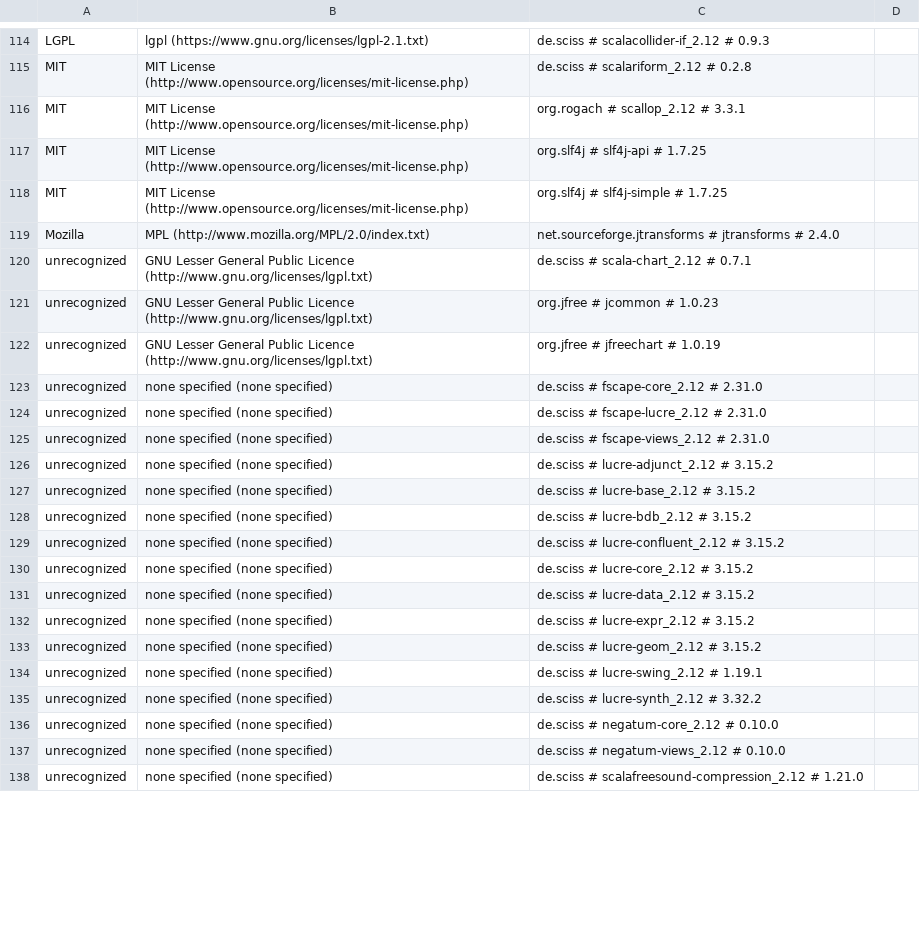
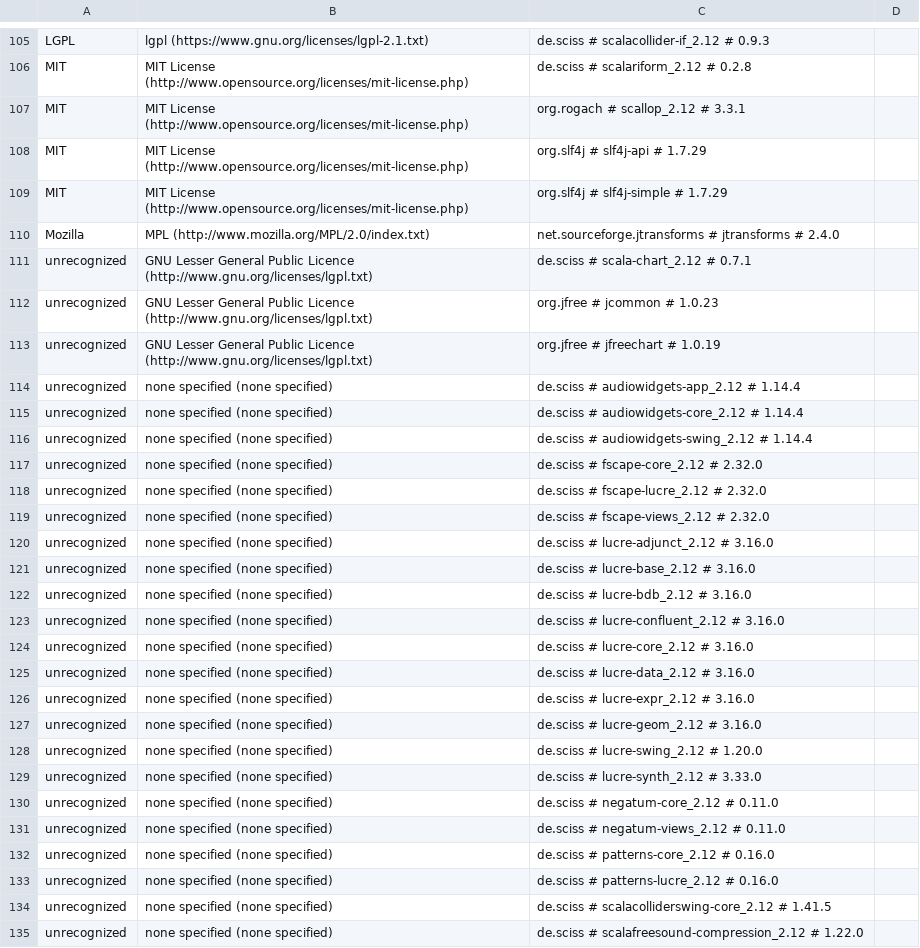
Before and after one commit to Sciss/Mellite, a CSV file: app/src/main/resources/de/sciss/mellite/mellite-app-licenses.csv, drawn as a sheet; only a part is shown, gaps mark what is left out; the diff covers the shown part only.

```diff
--- a/app/src/main/resources/de/sciss/mellite/mellite-app-licenses.csv
+++ b/app/src/main/resources/de/sciss/mellite/mellite-app-licenses.csv
@@ -116,4 +107,4 @@ MIT,MIT License (http://www.opensource.org/licenses/mit-license.php),de.sciss #
 MIT,MIT License (http://www.opensource.org/licenses/mit-license.php),org.rogach # scallop_2.12 # 3.3.1,
-MIT,MIT License (http://www.opensource.org/licenses/mit-license.php),org.slf4j # slf4j-api # 1.7.25,
-MIT,MIT License (http://www.opensource.org/licenses/mit-license.php),org.slf4j # slf4j-simple # 1.7.25,
+MIT,MIT License (http://www.opensource.org/licenses/mit-license.php),org.slf4j # slf4j-api # 1.7.29,
+MIT,MIT License (http://www.opensource.org/licenses/mit-license.php),org.slf4j # slf4j-simple # 1.7.29,
 Mozilla,MPL (http://www.mozilla.org/MPL/2.0/index.txt),net.sourceforge.jtransforms # jtransforms # 2.4.0,
@@ -122,17 +113,23 @@ unrecognized,GNU Lesser General Public Licence (http://www.gnu.org/licenses/lgpl
 unrecognized,GNU Lesser General Public Licence (http://www.gnu.org/licenses/lgpl.txt),org.jfree # jfreechart # 1.0.19,
-unrecognized,none specified (none specified),de.sciss # fscape-core_2.12 # 2.31.0,
-unrecognized,none specified (none specified),de.sciss # fscape-lucre_2.12 # 2.31.0,
-unrecognized,none specified (none specified),de.sciss # fscape-views_2.12 # 2.31.0,
-unrecognized,none specified (none specified),de.sciss # lucre-adjunct_2.12 # 3.15.2,
-unrecognized,none specified (none specified),de.sciss # lucre-base_2.12 # 3.15.2,
-unrecognized,none specified (none specified),de.sciss # lucre-bdb_2.12 # 3.15.2,
-unrecognized,none specified (none specified),de.sciss # lucre-confluent_2.12 # 3.15.2,
-unrecognized,none specified (none specified),de.sciss # lucre-core_2.12 # 3.15.2,
-unrecognized,none specified (none specified),de.sciss # lucre-data_2.12 # 3.15.2,
-unrecognized,none specified (none specified),de.sciss # lucre-expr_2.12 # 3.15.2,
-unrecognized,none specified (none specified),de.sciss # lucre-geom_2.12 # 3.15.2,
-unrecognized,none specified (none specified),de.sciss # lucre-swing_2.12 # 1.19.1,
-unrecognized,none specified (none specified),de.sciss # lucre-synth_2.12 # 3.32.2,
-unrecognized,none specified (none specified),de.sciss # negatum-core_2.12 # 0.10.0,
-unrecognized,none specified (none specified),de.sciss # negatum-views_2.12 # 0.10.0,
-unrecognized,none specified (none specified),de.sciss # scalafreesound-compression_2.12 # 1.21.0,
+unrecognized,none specified (none specified),de.sciss # audiowidgets-app_2.12 # 1.14.4,
+unrecognized,none specified (none specified),de.sciss # audiowidgets-core_2.12 # 1.14.4,
+unrecognized,none specified (none specified),de.sciss # audiowidgets-swing_2.12 # 1.14.4,
+unrecognized,none specified (none specified),de.sciss # fscape-core_2.12 # 2.32.0,
+unrecognized,none specified (none specified),de.sciss # fscape-lucre_2.12 # 2.32.0,
+unrecognized,none specified (none specified),de.sciss # fscape-views_2.12 # 2.32.0,
+unrecognized,none specified (none specified),de.sciss # lucre-adjunct_2.12 # 3.16.0,
+unrecognized,none specified (none specified),de.sciss # lucre-base_2.12 # 3.16.0,
+unrecognized,none specified (none specified),de.sciss # lucre-bdb_2.12 # 3.16.0,
+unrecognized,none specified (none specified),de.sciss # lucre-confluent_2.12 # 3.16.0,
+unrecognized,none specified (none specified),de.sciss # lucre-core_2.12 # 3.16.0,
+unrecognized,none specified (none specified),de.sciss # lucre-data_2.12 # 3.16.0,
+unrecognized,none specified (none specified),de.sciss # lucre-expr_2.12 # 3.16.0,
+unrecognized,none specified (none specified),de.sciss # lucre-geom_2.12 # 3.16.0,
+unrecognized,none specified (none specified),de.sciss # lucre-swing_2.12 # 1.20.0,
+unrecognized,none specified (none specified),de.sciss # lucre-synth_2.12 # 3.33.0,
+unrecognized,none specified (none specified),de.sciss # negatum-core_2.12 # 0.11.0,
+unrecognized,none specified (none specified),de.sciss # negatum-views_2.12 # 0.11.0,
+unrecognized,none specified (none specified),de.sciss # patterns-core_2.12 # 0.16.0,
+unrecognized,none specified (none specified),de.sciss # patterns-lucre_2.12 # 0.16.0,
+unrecognized,none specified (none specified),de.sciss # scalacolliderswing-core_2.12 # 1.41.5,
+unrecognized,none specified (none specified),de.sciss # scalafreesound-compression_2.12 # 1.22.0,
```
Also changed, not shown: 5 added rows, 10 removed rows and 17 edited cells elsewhere in this file, 2 other files.
